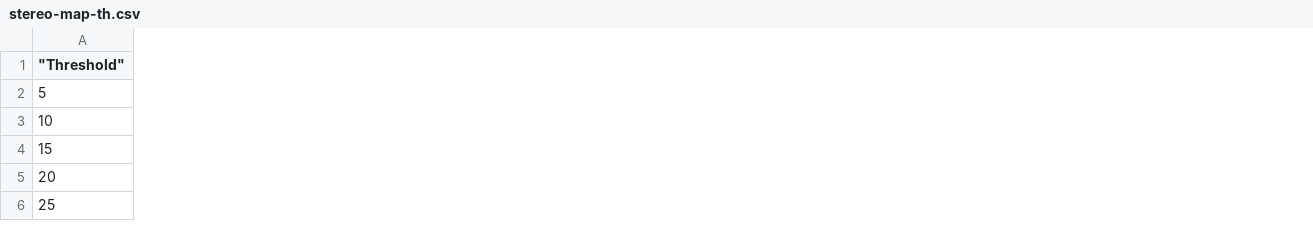
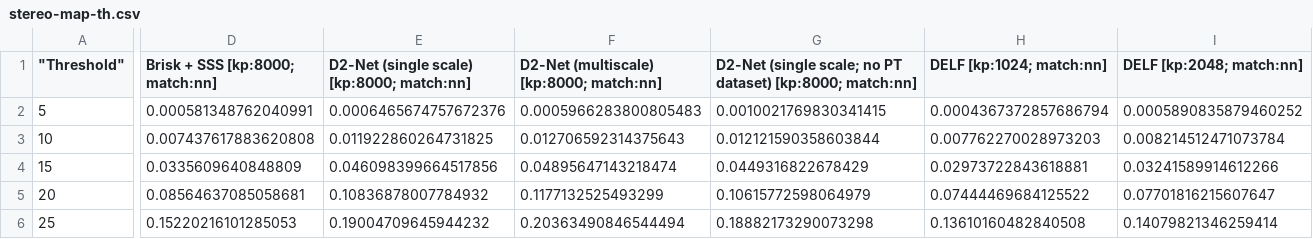
Before and after one commit to image-matching-workshop/image-matching-workshop.github.io, a CSV file: csv/stereo-map-th.csv, drawn as a sheet; only a part is shown, gaps mark what is left out; the diff covers the shown part only; the diff names each change by its address in the sheet, - before the commit and + after, or states it on an @@ line.

```diff
--- a/csv/stereo-map-th.csv
+++ b/csv/stereo-map-th.csv
+column D (Brisk + SSS [kp:8000; match:nn]), rows 2-6: 0.000581348762040991 | 0.007437617883620808 | 0.0335609640848809 | 0.08564637085058681 | 0.15220216101285053
+column E, rows 1-6: D2-Net (single scale) [kp:8000; match:nn] | 0.0006465674757672376 | 0.011922860264731825 | 0.046098399664517856 | 0.10836878007784932 | 0.19004709645944232
+column F, rows 1-6: D2-Net (multiscale) [kp:8000; match:nn] | 0.0005966283800805483 | 0.012706592314375643 | 0.04895647143218474 | 0.1177132525493299 | 0.20363490846544494
+column G, rows 1-6: D2-Net (single scale; no PT dataset) [kp:8000; match:nn] | 0.0010021769830341415 | 0.012121590358603844 | 0.0449316822678429 | 0.10615772598064979 | 0.18882173290073298
+column H (DELF [kp:1024; match:nn]), rows 2-6: 0.0004367372857686794 | 0.007762270028973203 | 0.02973722843618881 | 0.07444469684125522 | 0.13610160482840508
+column I (DELF [kp:2048; match:nn]), rows 2-6: 0.0005890835879460252 | 0.008214512471073784 | 0.03241589914612266 | 0.07701816215607647 | 0.14079821346259414
```
Also changed, not shown: 24 added columns, 4 removed columns and 1 edited cell elsewhere in this file, csv/mvs-map-th-bagsize-10.csv, csv/mvs-map-th-bagsize-3.csv, 56 other files.
